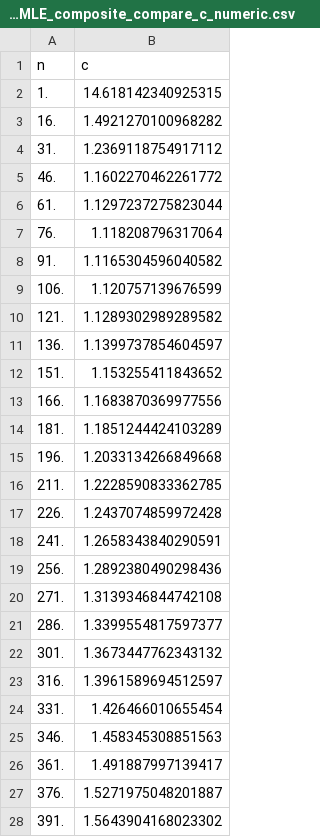
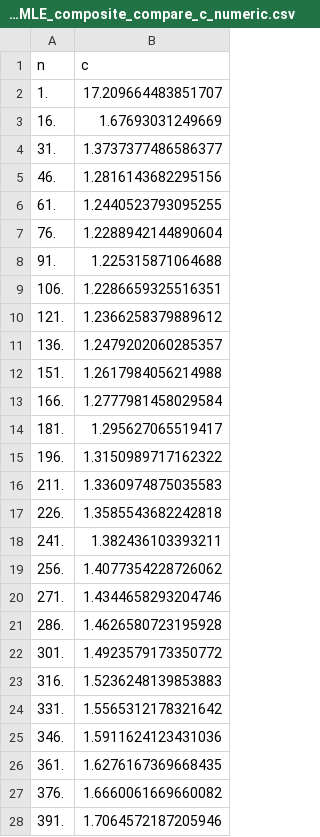
Before and after one commit to uoftbiophysics/cellsignalling, a CSV file: figures/input/KPR_MLE_composite_compare_c_numeric.csv, drawn as a sheet; only a part is shown; the diff covers the shown part only.

```diff
--- a/figures/input/KPR_MLE_composite_compare_c_numeric.csv
+++ b/figures/input/KPR_MLE_composite_compare_c_numeric.csv
@@ -1,28 +1,28 @@
 n,c
-1.,14.618142340925315
-16.,1.4921270100968282
-31.,1.2369118754917112
-46.,1.1602270462261772
-61.,1.1297237275823044
-76.,1.118208796317064
-91.,1.1165304596040582
-106.,1.120757139676599
-121.,1.1289302989289582
-136.,1.1399737854604597
-151.,1.153255411843652
-166.,1.1683870369977556
-181.,1.1851244424103289
-196.,1.2033134266849668
-211.,1.2228590833362785
-226.,1.2437074859972428
-241.,1.2658343840290591
-256.,1.2892380490298436
-271.,1.3139346844742108
-286.,1.3399554817597377
-301.,1.3673447762343132
-316.,1.3961589694512597
-331.,1.426466010655454
-346.,1.458345308851563
-361.,1.491887997139417
-376.,1.5271975048201887
-391.,1.5643904168023302
+1.,17.209664483851707
+16.,1.67693031249669
+31.,1.3737377486586377
+46.,1.2816143682295156
+61.,1.2440523793095255
+76.,1.2288942144890604
+91.,1.225315871064688
+106.,1.2286659325516351
+121.,1.2366258379889612
+136.,1.2479202060285357
+151.,1.2617984056214988
+166.,1.2777981458029584
+181.,1.295627065519417
+196.,1.3150989717162322
+211.,1.3360974875035583
+226.,1.3585543682242818
+241.,1.382436103393211
+256.,1.4077354228726062
+271.,1.4344658293204746
+286.,1.4626580723195928
+301.,1.4923579173350772
+316.,1.5236248139853883
+331.,1.5565312178321642
+346.,1.5911624123431036
+361.,1.6276167369668435
+376.,1.6660061669660082
+391.,1.7064572187205946
```
Also changed, not shown: 40 edited cells elsewhere in this file, figures/input/KPR_MLE_composite_compare_c_heuristic.csv, figures/input/KPR_MLE_composite_compare_koff_heuristic.csv, 6 other files.
